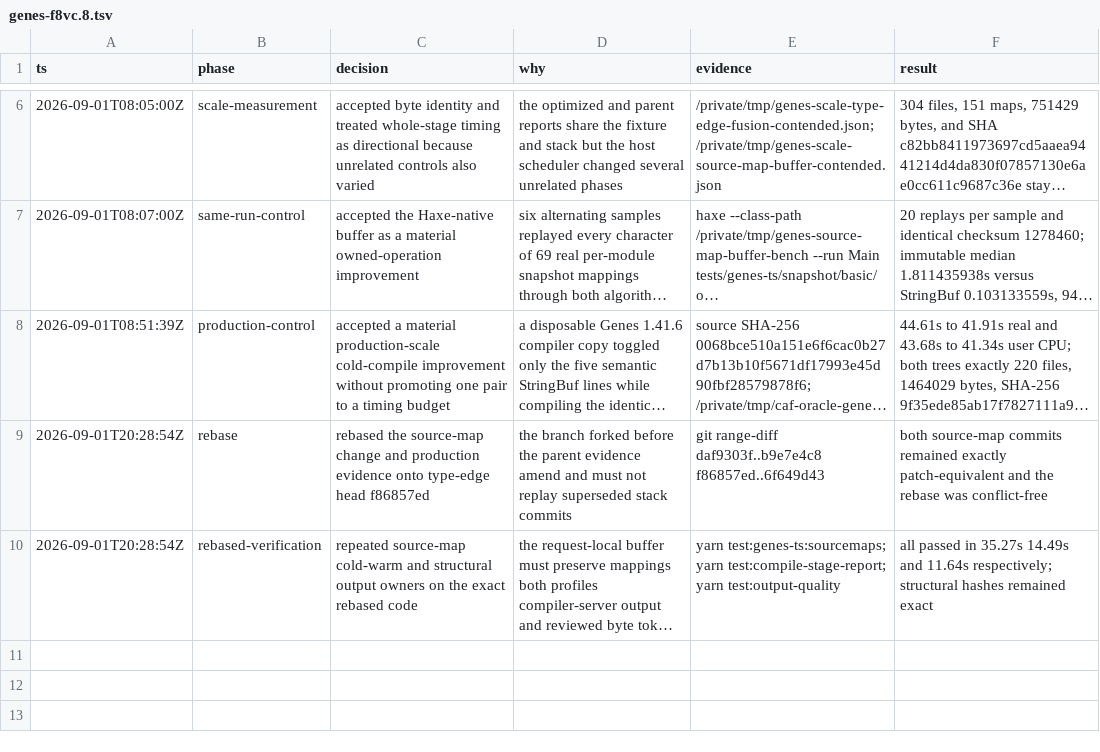
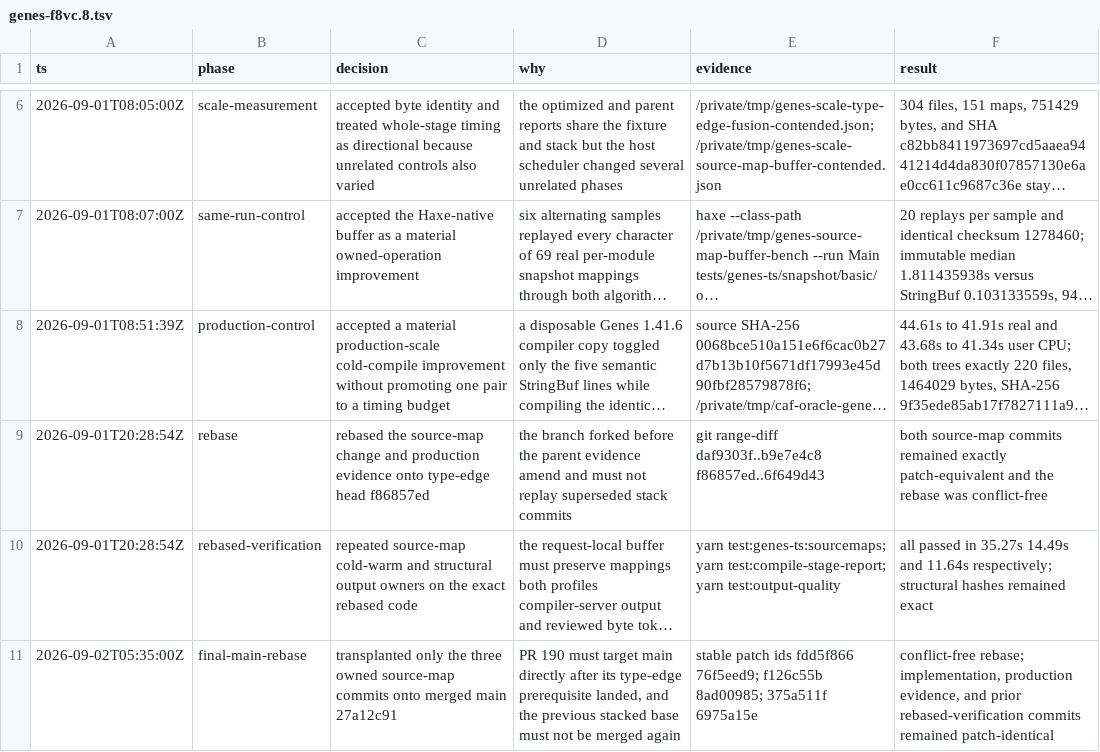
Before and after one commit to fullofcaffeine/genes-ts, a TSV file: .audit/genes-f8vc.8.tsv, drawn as a sheet; only a part is shown, gaps mark what is left out; long unchanged cells end in …; the diff names each change by its address in the sheet, - before the commit and + after, or states it on an @@ line.

Commit message:
docs(perf): record final source-map rebase
Record that the source-map buffering work now sits directly on the merged type-edge optimization in main. The three owned commits kept their stable patch identities, so the compiler behavior and previously verified evidence are unchanged.\n\nThis commit changes only the review audit trail. Focused verification will be repeated on the final published head before review.

```diff
--- a/.audit/genes-f8vc.8.tsv
+++ b/.audit/genes-f8vc.8.tsv
+row 11: 2026-09-02T05:35:00Z | final-main-rebase | transplanted only the three owned source-map commits onto merged main 27a12c91 | PR 190 must target main directly after its type-edge prerequisite landed, and the previous stacked base must not be merged again | stable patch ids fdd5f866 76f5eed9; f126c55b 8ad00985; 375a511f 6975a15e | conflict-free rebase; implementation, production evidence, and prior rebased-verification commits remained patch-identical
```
